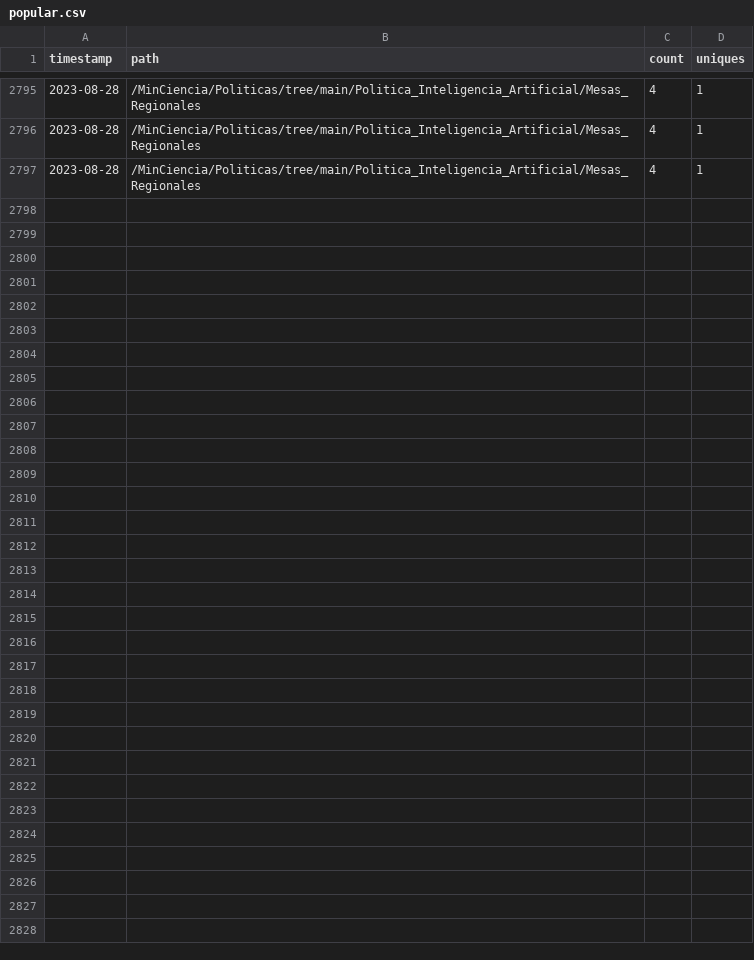
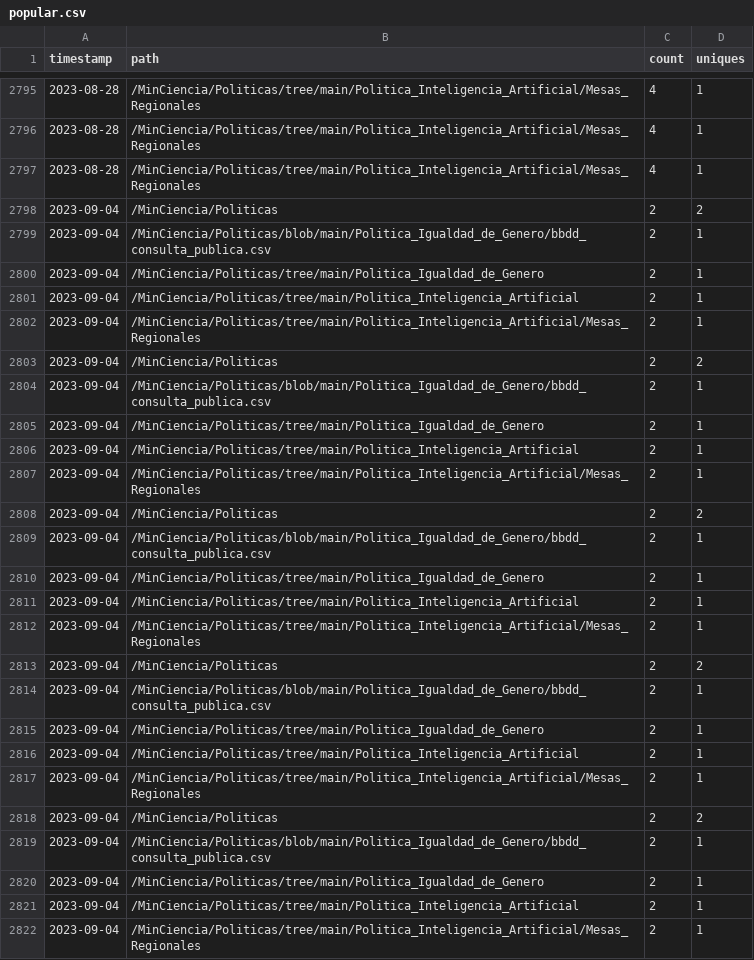
Before and after one commit to MinCiencia/Politicas, a CSV file: input/Traffic/popular.csv, drawn as a sheet; only a part is shown, gaps mark what is left out; the diff names each change by its address in the sheet, - before the commit and + after, or states it on an @@ line.

```diff
--- a/input/Traffic/popular.csv
+++ b/input/Traffic/popular.csv
+row 2798: 2023-09-04 | /MinCiencia/Politicas | 2 | 2
+row 2799: 2023-09-04 | /MinCiencia/Politicas/blob/main/Politica_Igualdad_de_Genero/bbdd_consulta_publica.csv | 2 | 1
+row 2800: 2023-09-04 | /MinCiencia/Politicas/tree/main/Politica_Igualdad_de_Genero | 2 | 1
+row 2801: 2023-09-04 | /MinCiencia/Politicas/tree/main/Politica_Inteligencia_Artificial | 2 | 1
+row 2802: 2023-09-04 | /MinCiencia/Politicas/tree/main/Politica_Inteligencia_Artificial/Mesas_Regionales | 2 | 1
+row 2803: 2023-09-04 | /MinCiencia/Politicas | 2 | 2
+row 2804: 2023-09-04 | /MinCiencia/Politicas/blob/main/Politica_Igualdad_de_Genero/bbdd_consulta_publica.csv | 2 | 1
+row 2805: 2023-09-04 | /MinCiencia/Politicas/tree/main/Politica_Igualdad_de_Genero | 2 | 1
+row 2806: 2023-09-04 | /MinCiencia/Politicas/tree/main/Politica_Inteligencia_Artificial | 2 | 1
+row 2807: 2023-09-04 | /MinCiencia/Politicas/tree/main/Politica_Inteligencia_Artificial/Mesas_Regionales | 2 | 1
+row 2808: 2023-09-04 | /MinCiencia/Politicas | 2 | 2
+row 2809: 2023-09-04 | /MinCiencia/Politicas/blob/main/Politica_Igualdad_de_Genero/bbdd_consulta_publica.csv | 2 | 1
+row 2810: 2023-09-04 | /MinCiencia/Politicas/tree/main/Politica_Igualdad_de_Genero | 2 | 1
+row 2811: 2023-09-04 | /MinCiencia/Politicas/tree/main/Politica_Inteligencia_Artificial | 2 | 1
+row 2812: 2023-09-04 | /MinCiencia/Politicas/tree/main/Politica_Inteligencia_Artificial/Mesas_Regionales | 2 | 1
+row 2813: 2023-09-04 | /MinCiencia/Politicas | 2 | 2
+row 2814: 2023-09-04 | /MinCiencia/Politicas/blob/main/Politica_Igualdad_de_Genero/bbdd_consulta_publica.csv | 2 | 1
+row 2815: 2023-09-04 | /MinCiencia/Politicas/tree/main/Politica_Igualdad_de_Genero | 2 | 1
+row 2816: 2023-09-04 | /MinCiencia/Politicas/tree/main/Politica_Inteligencia_Artificial | 2 | 1
+row 2817: 2023-09-04 | /MinCiencia/Politicas/tree/main/Politica_Inteligencia_Artificial/Mesas_Regionales | 2 | 1
+row 2818: 2023-09-04 | /MinCiencia/Politicas | 2 | 2
+row 2819: 2023-09-04 | /MinCiencia/Politicas/blob/main/Politica_Igualdad_de_Genero/bbdd_consulta_publica.csv | 2 | 1
+row 2820: 2023-09-04 | /MinCiencia/Politicas/tree/main/Politica_Igualdad_de_Genero | 2 | 1
+row 2821: 2023-09-04 | /MinCiencia/Politicas/tree/main/Politica_Inteligencia_Artificial | 2 | 1
+row 2822: 2023-09-04 | /MinCiencia/Politicas/tree/main/Politica_Inteligencia_Artificial/Mesas_Regionales | 2 | 1
```
Also changed, not shown: input/Traffic/clones.csv, input/Traffic/referrers.csv, 3 other files.
